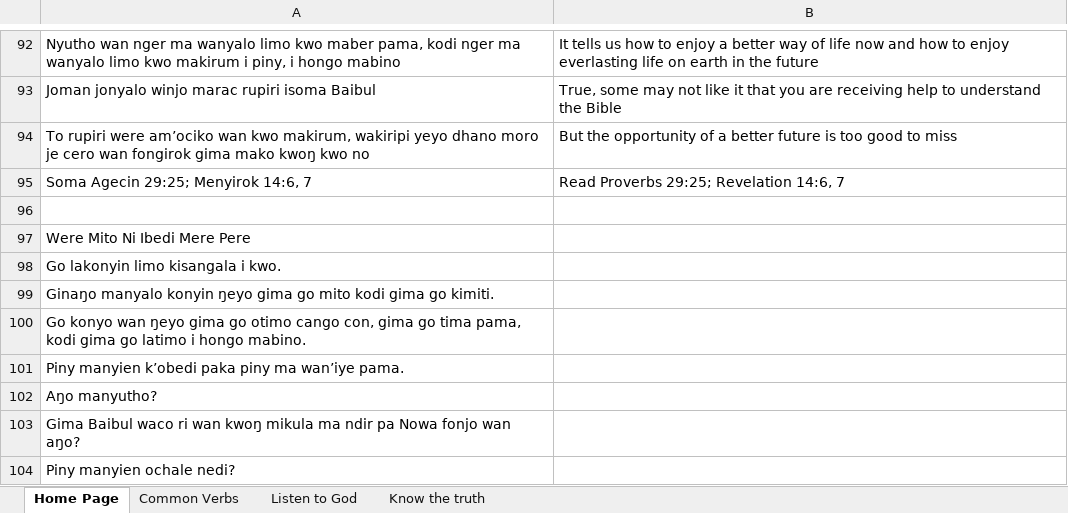
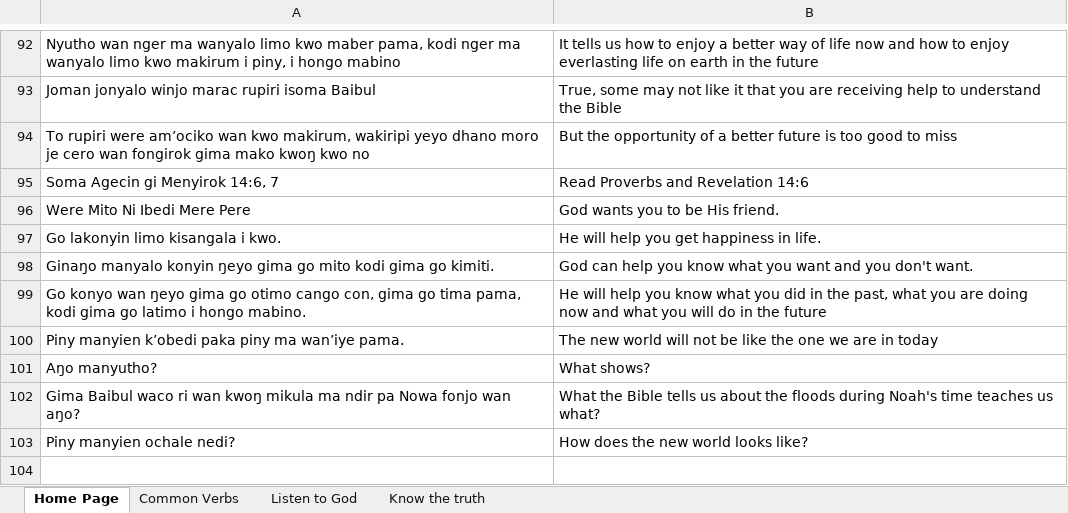
Before and after one commit to Pogayo/ADH-EN_MT_Dataset, an Excel workbook: Jehovah Witness.xlsx, sheet Home Page, drawn as a sheet; only a part is shown, gaps mark what is left out; values as stored, in another font and other column widths than the file's, no borders; removed rows and columns are numbered as before the commit, all else as after; the diff names each change by its address in the sheet, - before the commit and + after, or states it on an @@ line.

```diff
--- a/Jehovah Witness.xlsx (sheet Home Page)
+++ b/Jehovah Witness.xlsx (sheet Home Page)
-row 95: Soma Agecin 29:25; Menyirok 14:6, 7 | Read Proverbs 29:25; Revelation 14:6, 7
-row 95: (empty)
+row 95: Soma Agecin gi Menyirok 14:6, 7 | Read Proverbs and Revelation 14:6
-B96: (empty)
+B96: God wants you to be His friend.
-B97: (empty)
+B97: He will help you get happiness in life.
-B98: (empty)
+B98: God can help you know what you want and you don't want.
-B99: (empty)
+B99: He will help you know what you did in the past, what you are doing now and what you will do in the future
-B100: (empty)
+B100: The new world will not be like the one we are in today
-B101: (empty)
+B101: What shows?
-B102: (empty)
+B102: What the Bible tells us about the floods during Noah's time teaches us what?
-B103: (empty)
+B103: How does the new world looks like?
```
Also changed, not shown: 2 other files.
